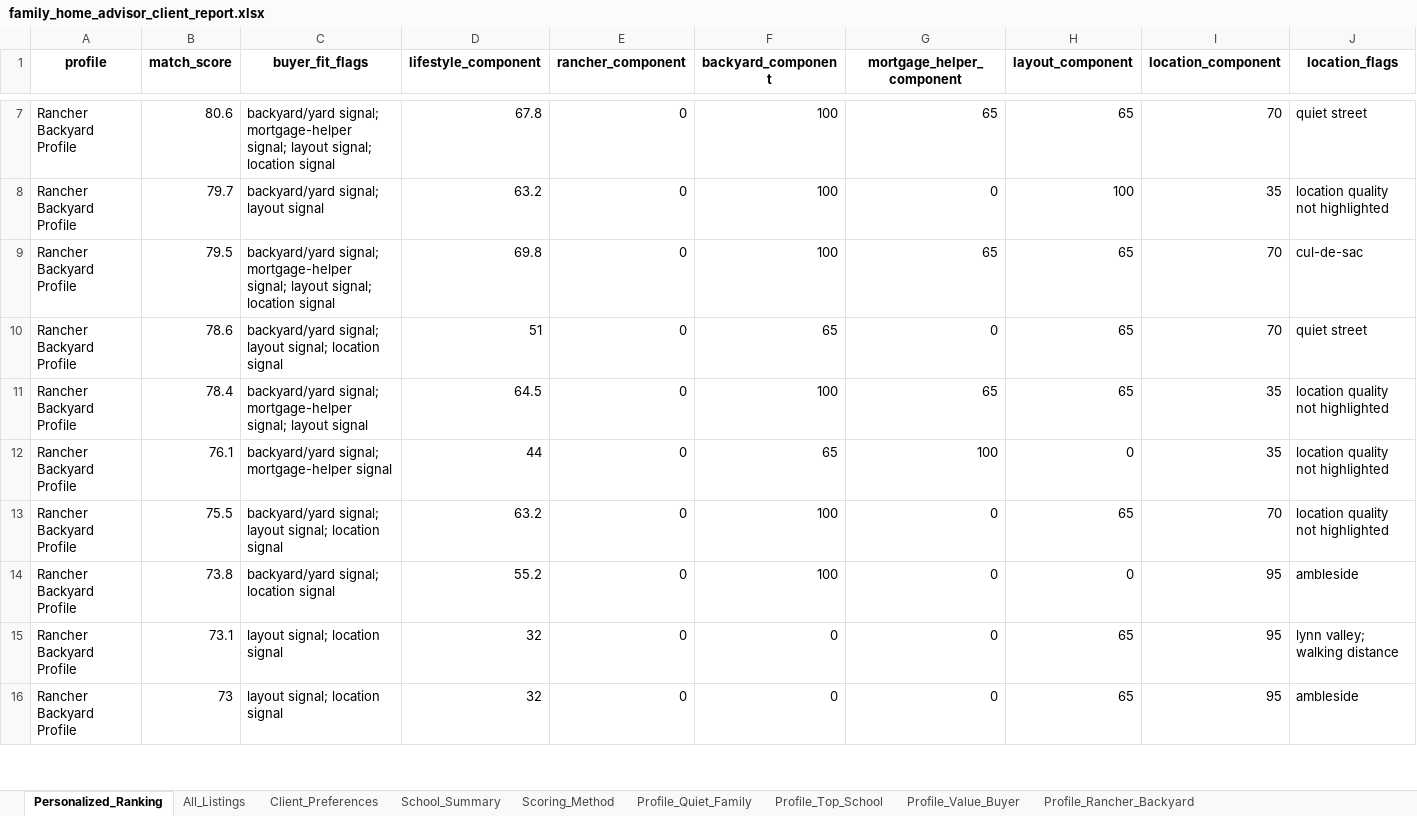
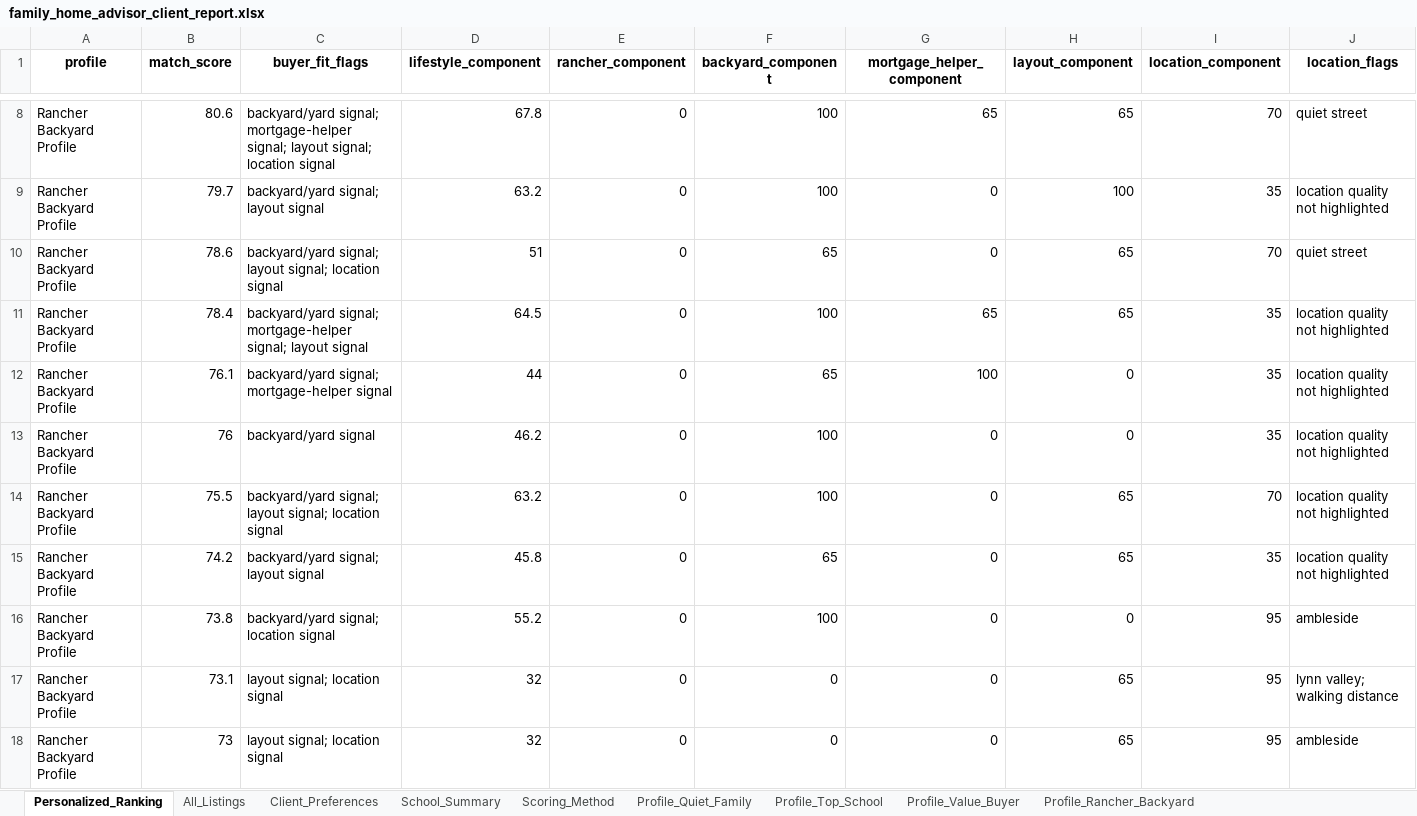
Before and after one commit to Northbreeze/family-home-advisor-demo, an Excel workbook: family_home_advisor_client_report.xlsx, sheet Personalized_Ranking, drawn as a sheet; only a part is shown, gaps mark what is left out; values as stored, in another font and other column widths than the file's, no borders; removed rows and columns are numbered as before the commit, all else as after; rows hold the shown columns only; the diff covers the shown part only; the diff names each change by its address in the sheet, - before the commit and + after, or states it on an @@ line.

```diff
--- a/family_home_advisor_client_report.xlsx (sheet Personalized_Ranking)
+++ b/family_home_advisor_client_report.xlsx (sheet Personalized_Ranking)
-row 9: Rancher Backyard Profile | 79.5 | backyard/yard signal; mortgage-helper signal; layout signal; location signal | 69.8 | 0 | 100 | 65 | 65 | 70 | cul-de-sac
+row 13: Rancher Backyard Profile | 76 | backyard/yard signal | 46.2 | 0 | 100 | 0 | 0 | 35 | location quality not highlighted
+row 15: Rancher Backyard Profile | 74.2 | backyard/yard signal; layout signal | 45.8 | 0 | 65 | 0 | 65 | 35 | location quality not highlighted
```
Also changed, not shown: 14 added rows, 11 removed rows and 62 edited cells elsewhere in this sheet, sheet All_Listings, sheet Profile_Rancher_Backyard, sheet Profile_Top_School, sheet Profile_Value_Buyer, sheet Profile_Quiet_Family, sheet School_Summary, 1 more sheet, 1 other file.
